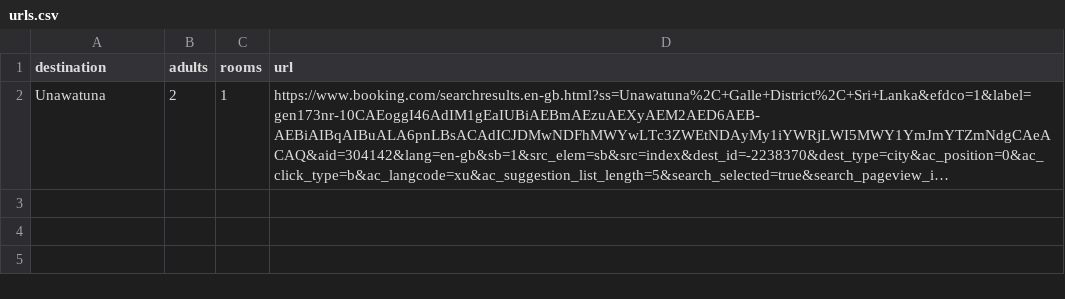
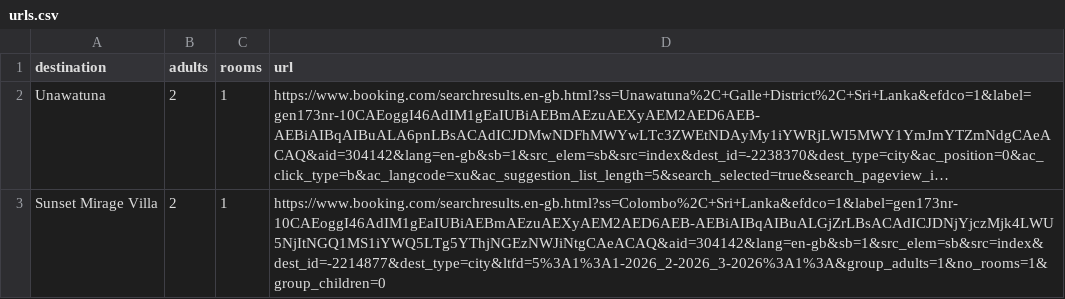
Before and after one commit to Tenuka22/ez-rent, a CSV file: scraped/urls.csv, drawn as a sheet; long unchanged cells end in …; the diff names each change by its address in the sheet, - before the commit and + after, or states it on an @@ line.

```diff
--- a/scraped/urls.csv
+++ b/scraped/urls.csv
+row 3: Sunset Mirage Villa | 2 | 1 | https://www.booking.com/searchresults.en-gb.html?ss=Colombo%2C+Sri+Lanka&efdco=1&label=gen173nr-10CAEoggI46AdIM1gEaIUBiAEBmAEzuAEXyAEM2AED6AEB-AEBiAIBqAIBuALGjZrLBsACAdICJDNjYjczMjk4LWU5NjItNGQ1MS1iYWQ5LTg5YThjNGEzNWJiNtgCAeACAQ&aid=304142&lang=en-gb&sb=1&src_elem=sb&src=index&dest_id=-2214877&dest_type=city&ltfd=5%3A1%3A1-2026_2-2026_3-2026%3A1%3A&group_adults=1&no_rooms=1&group_children=0
```
Also changed, not shown: 9 other files.
